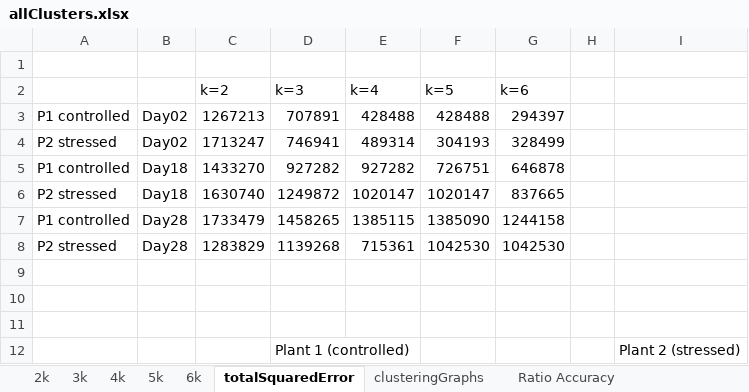
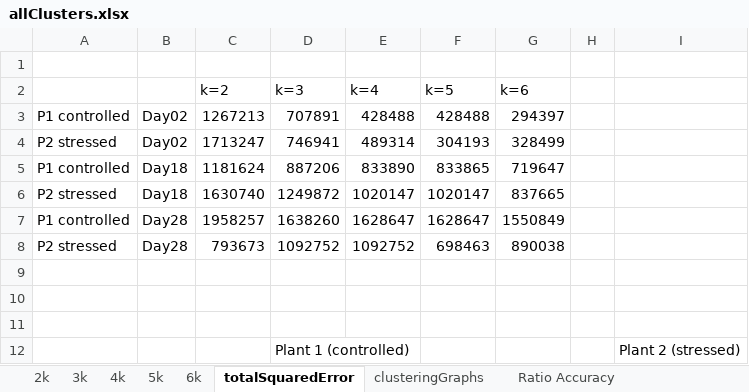
Before and after one commit to rubiquinones/machineLearningProject, an Excel workbook: allClusters.xlsx, sheet totalSquaredError, drawn as a sheet; values as stored, in another font and other column widths than the file's, no borders; charts and pictures not drawn; removed rows and columns are numbered as before the commit, all else as after; the diff names each change by its address in the sheet, - before the commit and + after, or states it on an @@ line.

```diff
--- a/allClusters.xlsx (sheet totalSquaredError)
+++ b/allClusters.xlsx (sheet totalSquaredError)
-row 5: P1 controlled | Day18 | 1433270 | 927282 | 927282 | 726751 | 646878
+row 5: P1 controlled | Day18 | 1181624 | 887206 | 833890 | 833865 | 719647
-row 7: P1 controlled | Day28 | 1733479 | 1458265 | 1385115 | 1385090 | 1244158
-row 8: P2 stressed | Day28 | 1283829 | 1139268 | 715361 | 1042530 | 1042530
+row 7: P1 controlled | Day28 | 1958257 | 1638260 | 1628647 | 1628647 | 1550849
+row 8: P2 stressed | Day28 | 793673 | 1092752 | 1092752 | 698463 | 890038
```
Also changed, not shown: sheet clusteringGraphs, sheet 2k, formulas that keep their value, charts or pictures.
